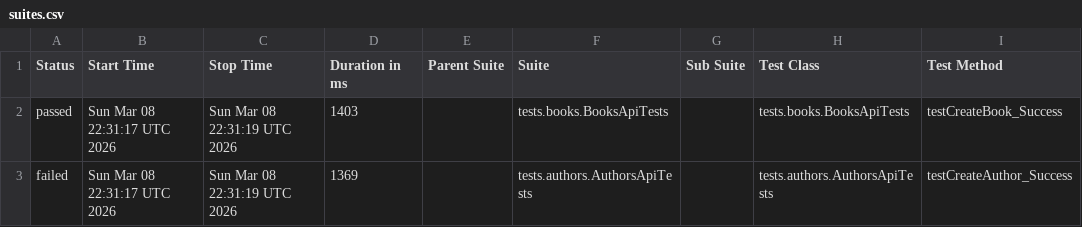
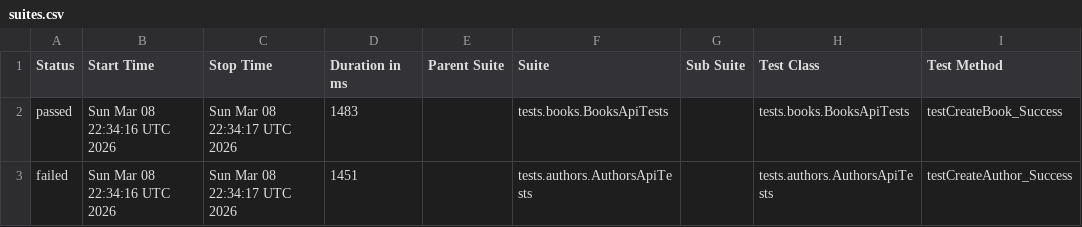
Before and after one commit to GalynaUdaltsova/bookstore-api-tests, a CSV file: data/suites.csv, drawn as a sheet; only a part is shown; the diff names each change by its address in the sheet, - before the commit and + after, or states it on an @@ line.

```diff
--- a/data/suites.csv
+++ b/data/suites.csv
-B2:B3 (Start Time): Sun Mar 08 22:31:17 UTC 2026
+B2:B3 (Start Time): Sun Mar 08 22:34:16 UTC 2026
-C2:C3 (Stop Time): Sun Mar 08 22:31:19 UTC 2026
+C2:C3 (Stop Time): Sun Mar 08 22:34:17 UTC 2026
-D2 (Duration in ms): 1403
+D2 (Duration in ms): 1483
-D3 (Duration in ms): 1369
+D3 (Duration in ms): 1451
```
Also changed, not shown: 21 other files.
